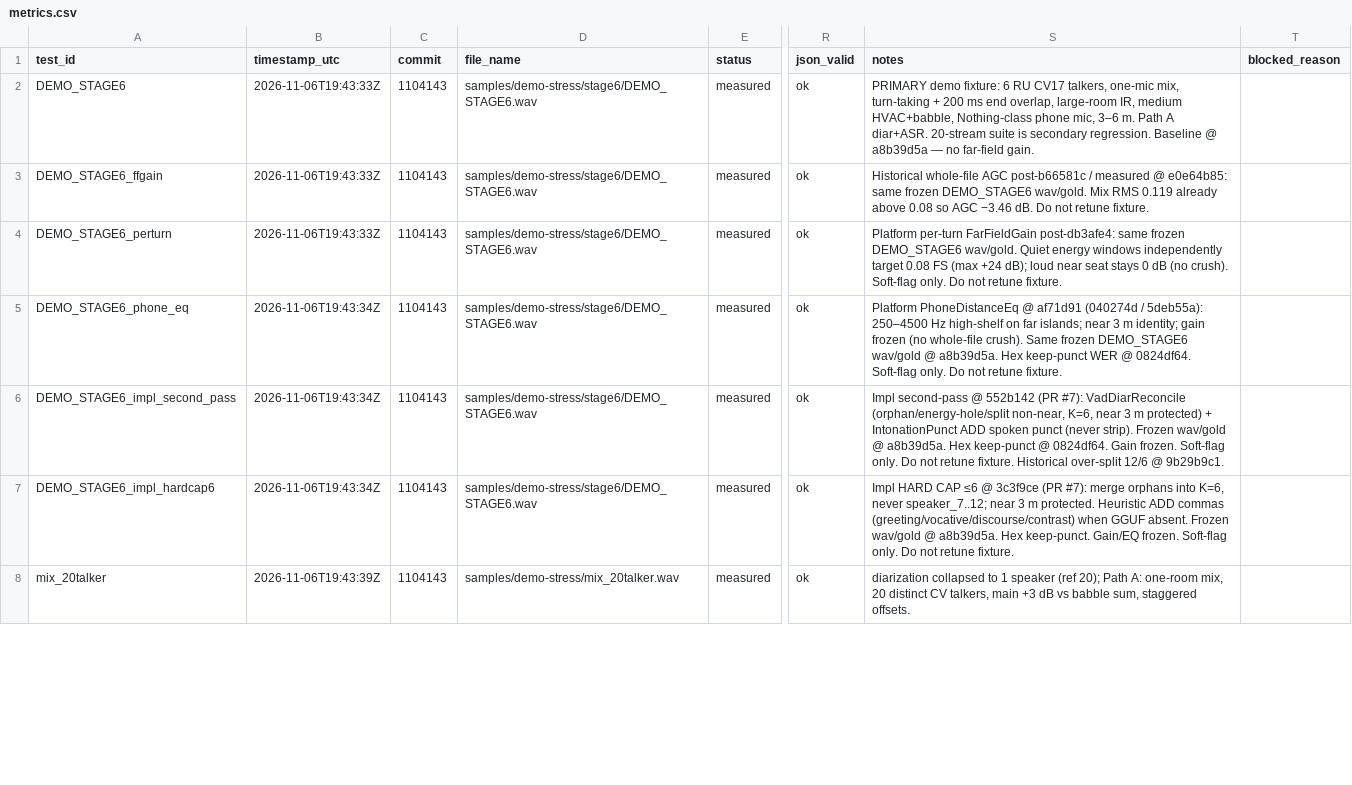
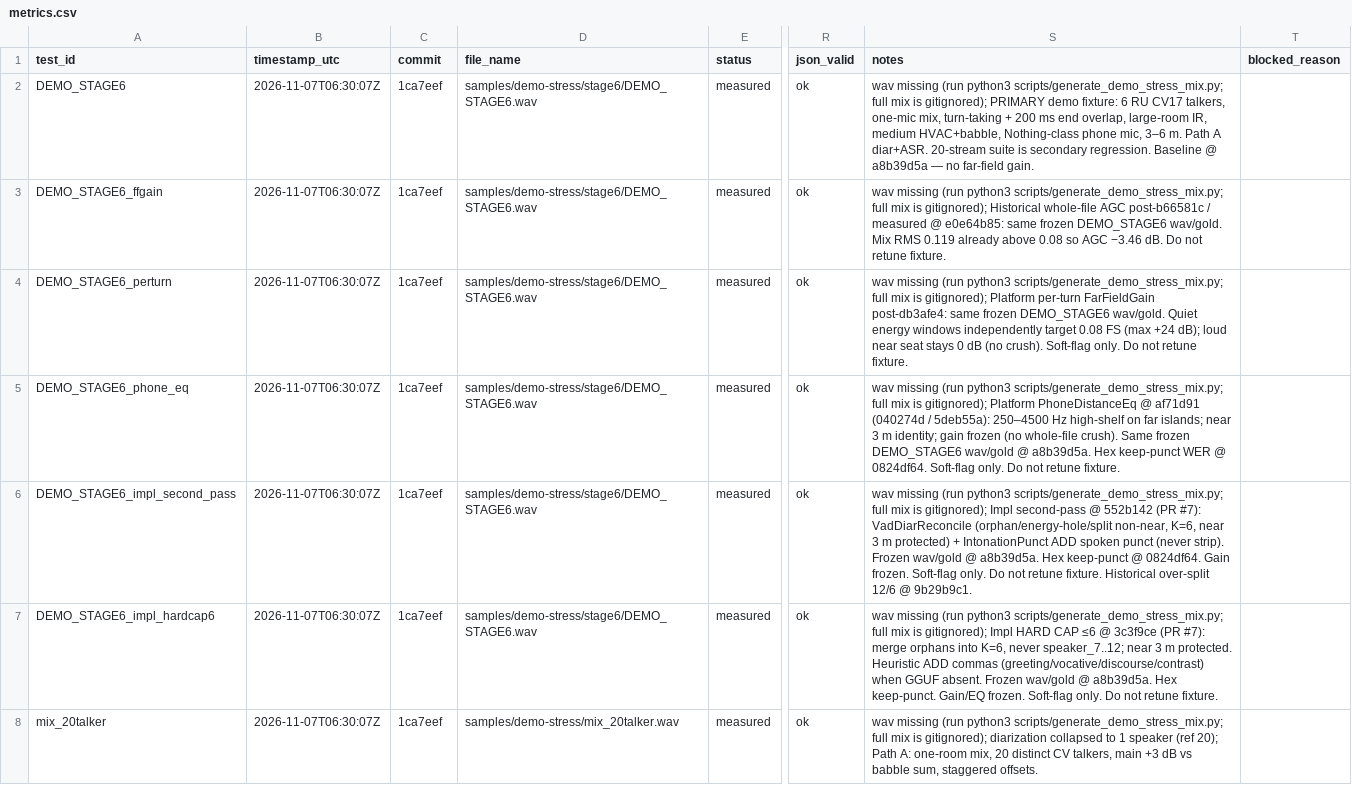
Before and after one commit to jhyygoyhphngbhlghghg/stenography, a CSV file: artifacts/eval/demo-stress/metrics.csv, drawn as a sheet; only a part is shown, gaps mark what is left out; the diff covers the shown part only; the diff names each change by its address in the sheet, - before the commit and + after, or states it on an @@ line.

Commit message:
Docs pass: reconcile every file with the merged, measured tree
- docs/TZ_CHECKLIST.md (new): the handout's TZ check-APK checklist, item by
  item, with the evidence that closes each row and the two that stay open
  (on-device probe, re-measure at the last tip).
- docs/TEST_RESULTS.md: the merged-tree self-check — 110 Kotlin + 61 python +
  18 harness tests, ci-check 43 JSON OK, the four APKs with sizes and sha256,
  8/8 model files byte-identical to Platform's committed checksums, the same
  sherpa AAR sha as PR #3, and what this machine cannot prove (no phone).
- docs/ARCHITECTURE.md: module map after the merge, corrected AAR/dependency
  facts (JitPack v2.0.1 measured, llama-android verified), embedding reality,
  measured result, and the scoring rules that are enforced in code.
- docs/LIMITATIONS.md: DEMO_STAGE6 table, what still fails, never-say /
  safe-to-say wording, and §«Что мы не делаем» against brief §10.
- docs/MODELS.md: per-file bytes + hashes from today's download, the int8 vs
  float segmentation warning, on-device layout, licenses.
- docs/INSTALL.md: judge flow, the two ways to get the LLM weights on the
  phone, symptom→cause table, and an explicit note that the on-device run has
  not happened.
- NOTICE.md: licenses and exact artifact hashes for sherpa-onnx, llama-android
  / llama.cpp, each weight pack, Common Voice 17 (CC0) and the superseded
  eSpeak baseline; what we deliberately do not use and why.
- README.md: requirement map with the measured APK figures.
- src/README.md, samples/README.md, scripts/README.md, docs/LIMITS.md,
  artifacts/demo/README.md refreshed; removed scripts/fetch-sherpa-aar.sh,
  which is dead now that the AAR resolves from JitPack and asserted the wrong
  thing about it.
- artifacts/demo/README.md states plainly that the demo video is missing
  because it needs the phone, with the shot list to record.

```diff
--- a/artifacts/eval/demo-stress/metrics.csv
+++ b/artifacts/eval/demo-stress/metrics.csv
-B2:B4 (timestamp_utc): 2026-11-06T19:43:33Z
+B2:B4 (timestamp_utc): 2026-11-07T06:30:07Z
-C2:C8 (commit): 1104143
+C2:C8 (commit): 1ca7eef
-S2 (notes): PRIMARY demo…
+S2 (notes): wav missing (run python3 scripts/generate_demo_stress_mix.py; full mix is gitignored); PRIMARY demo…
-S3 (notes): Historical whole-file…
+S3 (notes): wav missing (run python3 scripts/generate_demo_stress_mix.py; full mix is gitignored); Historical whole-file…
-S4 (notes): Platform per-turn…
+S4 (notes): wav missing (run python3 scripts/generate_demo_stress_mix.py; full mix is gitignored); Platform per-turn…
-B5:B7 (timestamp_utc): 2026-11-06T19:43:34Z
+B5:B7 (timestamp_utc): 2026-11-07T06:30:07Z
-S5 (notes): Platform PhoneDistanceEq…
+S5 (notes): wav missing (run python3 scripts/generate_demo_stress_mix.py; full mix is gitignored); Platform PhoneDistanceEq…
-S6 (notes): Impl second-pass…
+S6 (notes): wav missing (run python3 scripts/generate_demo_stress_mix.py; full mix is gitignored); Impl second-pass…
-S7 (notes): Impl HARD…
+S7 (notes): wav missing (run python3 scripts/generate_demo_stress_mix.py; full mix is gitignored); Impl HARD…
-B8 (timestamp_utc): 2026-11-06T19:43:39Z
+B8 (timestamp_utc): 2026-11-07T06:30:07Z
-S8 (notes): diarization collapsed…
+S8 (notes): wav missing (run python3 scripts/generate_demo_stress_mix.py; full mix is gitignored); diarization collapsed…
```
Also changed, not shown: 59 edited cells elsewhere in this file, 14 other files.
